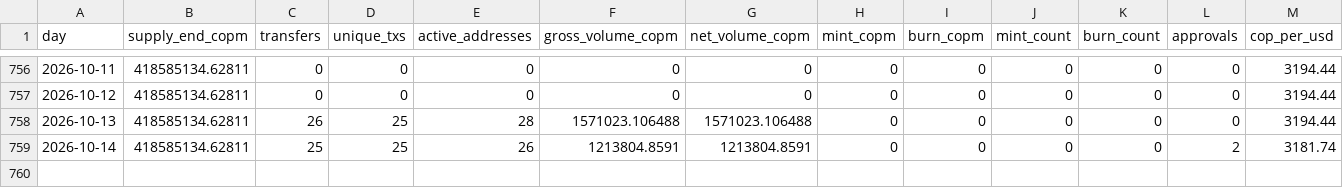
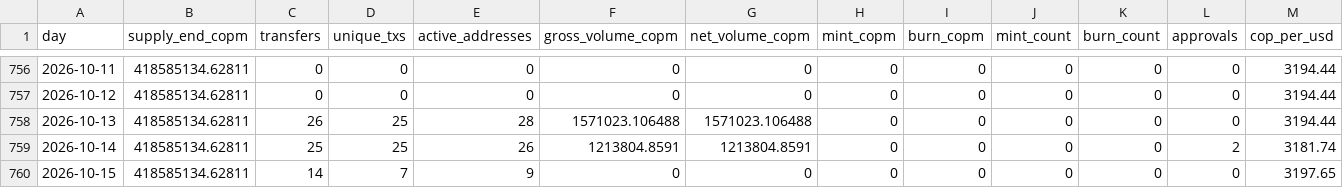
Before and after one commit to juansacdev/copm-onchain-analysis, a CSV file: data/celo/daily.csv, drawn as a sheet; only a part is shown, gaps mark what is left out; rows hold the shown columns only; the diff names each change by its address in the sheet, - before the commit and + after, or states it on an @@ line.

```diff
--- a/data/celo/daily.csv
+++ b/data/celo/daily.csv
+row 760: 2026-10-15 | 418585134.62811 | 14 | 7 | 9 | 0 | 0 | 0 | 0 | 0 | 0 | 0 | 3197.65
```
Also changed, not shown: data/celo/holders.csv, data/polygon/daily.csv, 16 other files.
